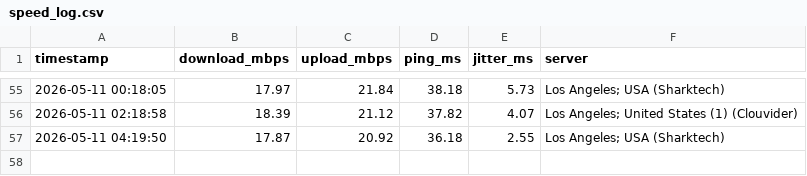
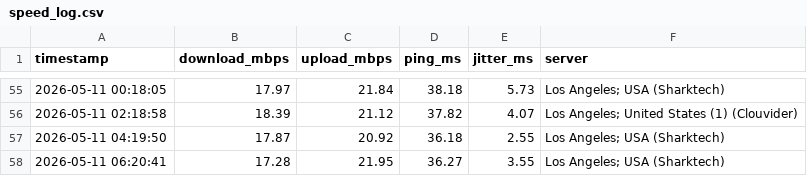
Before and after one commit to CommanderBotson93/speedtest-data, a CSV file: speed_log.csv, drawn as a sheet; only a part is shown, gaps mark what is left out.

Commit message:
speed data 2026-05-11 06:20

```diff
--- a/speed_log.csv
+++ b/speed_log.csv
@@ -57 +57,2 @@ timestamp,download_mbps,upload_mbps,ping_ms,jitter_ms,server
 2026-05-11 04:19:50,17.87,20.92,36.18,2.55,Los Angeles; USA (Sharktech)
+2026-05-11 06:20:41,17.28,21.95,36.27,3.55,Los Angeles; USA (Sharktech)
```
